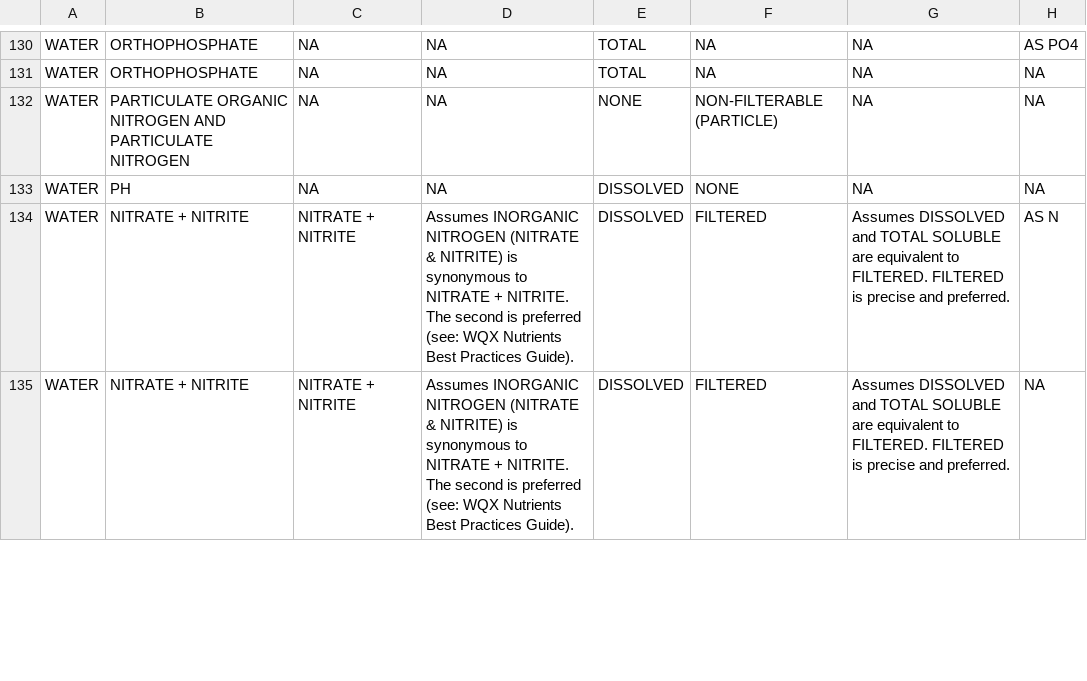
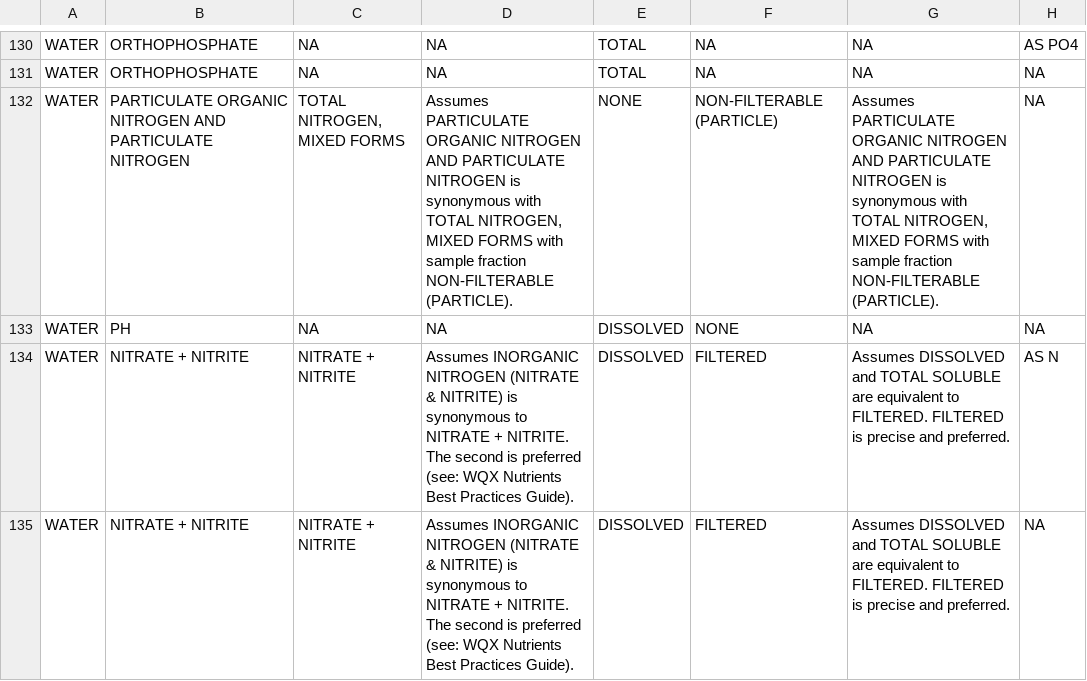
Before and after one commit to USEPA/EPATADA, a CSV file: inst/extdata/HarmonizationTemplate.csv, drawn as a sheet; only a part is shown, gaps mark what is left out; the diff names each change by its address in the sheet, - before the commit and + after, or states it on an @@ line.

Commit message:
update particulate N

```diff
--- a/inst/extdata/HarmonizationTemplate.csv
+++ b/inst/extdata/HarmonizationTemplate.csv
-C132: NA
+C132: TOTAL NITROGEN, MIXED FORMS
-D132: NA
+D132: Assumes PARTICULATE ORGANIC NITROGEN AND PARTICULATE NITROGEN is synonymous with TOTAL NITROGEN, MIXED FORMS with sample fraction NON-FILTERABLE (PARTICLE).
-G132: NA
+G132: Assumes PARTICULATE ORGANIC NITROGEN AND PARTICULATE NITROGEN is synonymous with TOTAL NITROGEN, MIXED FORMS with sample fraction NON-FILTERABLE (PARTICLE).
```
